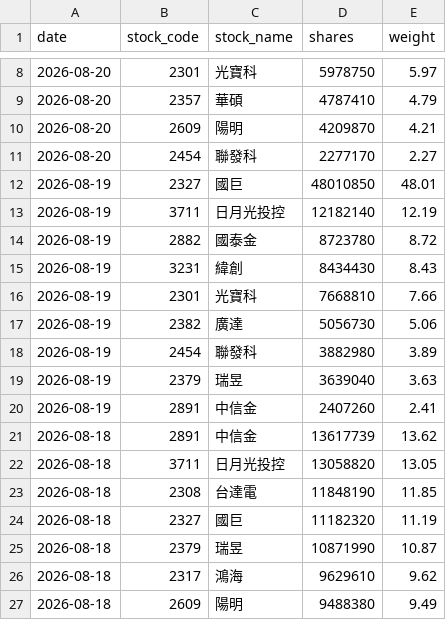
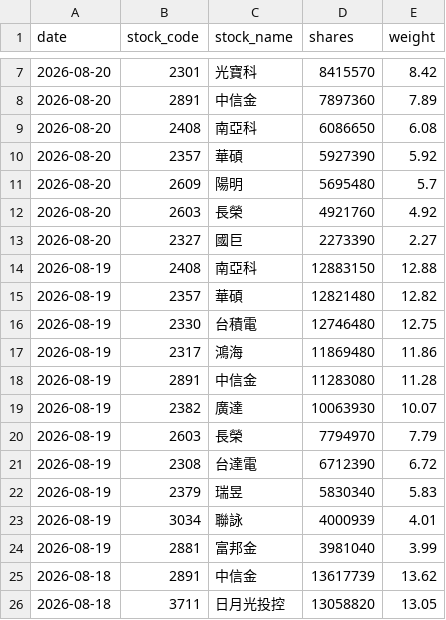
Before and after one commit to yrjjan-allen/active-etf-dashboard, a CSV file: data/00948B.csv, drawn as a sheet; only a part is shown, gaps mark what is left out; the shorter side is filled out with more unchanged rows; the diff covers the shown part only.

```diff
--- a/data/00948B.csv
+++ b/data/00948B.csv
@@ -8,14 +7,19 @@
-2026-08-20,2301,光寶科,5978750,5.97
-2026-08-20,2357,華碩,4787410,4.79
-2026-08-20,2609,陽明,4209870,4.21
-2026-08-20,2454,聯發科,2277170,2.27
-2026-08-19,2327,國巨,48010850,48.01
-2026-08-19,3711,日月光投控,12182140,12.19
-2026-08-19,2882,國泰金,8723780,8.72
-2026-08-19,3231,緯創,8434430,8.43
-2026-08-19,2301,光寶科,7668810,7.66
-2026-08-19,2382,廣達,5056730,5.06
-2026-08-19,2454,聯發科,3882980,3.89
-2026-08-19,2379,瑞昱,3639040,3.63
-2026-08-19,2891,中信金,2407260,2.41
+2026-08-20,2301,光寶科,8415570,8.42
+2026-08-20,2891,中信金,7897360,7.89
+2026-08-20,2408,南亞科,6086650,6.08
+2026-08-20,2357,華碩,5927390,5.92
+2026-08-20,2609,陽明,5695480,5.7
+2026-08-20,2603,長榮,4921760,4.92
+2026-08-20,2327,國巨,2273390,2.27
+2026-08-19,2408,南亞科,12883150,12.88
+2026-08-19,2357,華碩,12821480,12.82
+2026-08-19,2330,台積電,12746480,12.75
+2026-08-19,2317,鴻海,11869480,11.86
+2026-08-19,2891,中信金,11283080,11.28
+2026-08-19,2382,廣達,10063930,10.07
+2026-08-19,2603,長榮,7794970,7.79
+2026-08-19,2308,台達電,6712390,6.72
+2026-08-19,2379,瑞昱,5830340,5.83
+2026-08-19,3034,聯詠,4000939,4.01
+2026-08-19,2881,富邦金,3981040,3.99
 2026-08-18,2891,中信金,13617739,13.62
```
Also changed, not shown: 3 added rows, 4 removed rows and 4 edited cells elsewhere in this file, data/00980A.csv, data/00981A.csv, 5 other files.
